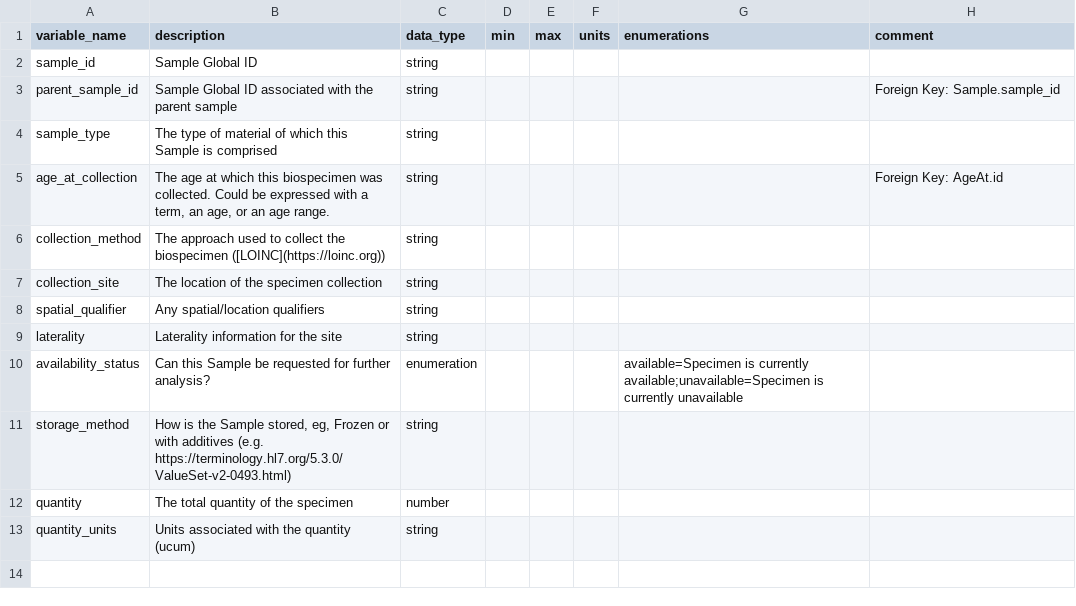
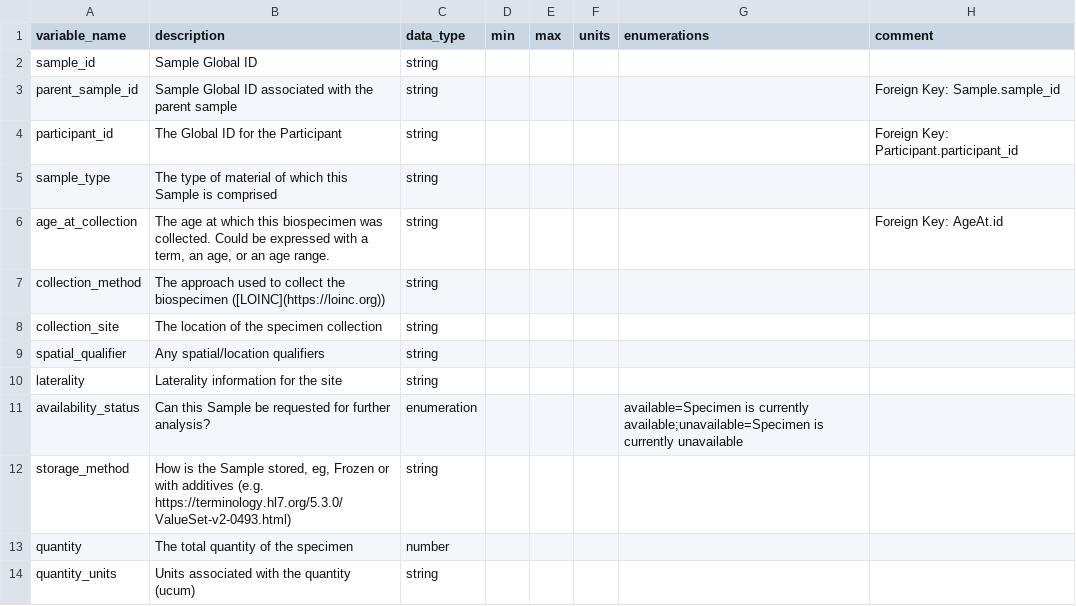
Before and after one commit to carrollaboratory/kfi-fhir-input, a CSV file: project/data-dictionary/Sample-dd.csv, drawn as a sheet; the diff names each change by its address in the sheet, - before the commit and + after, or states it on an @@ line.

```diff
--- a/project/data-dictionary/Sample-dd.csv
+++ b/project/data-dictionary/Sample-dd.csv
+row 4: participant_id | The Global ID for the Participant | string |  |  |  |  | Foreign Key: Participant.participant_id
```
Also changed, not shown: project/data-dictionary/AccessPolicy-dd.csv, project/data-dictionary/Aliquot-dd.csv, 10 other files.
